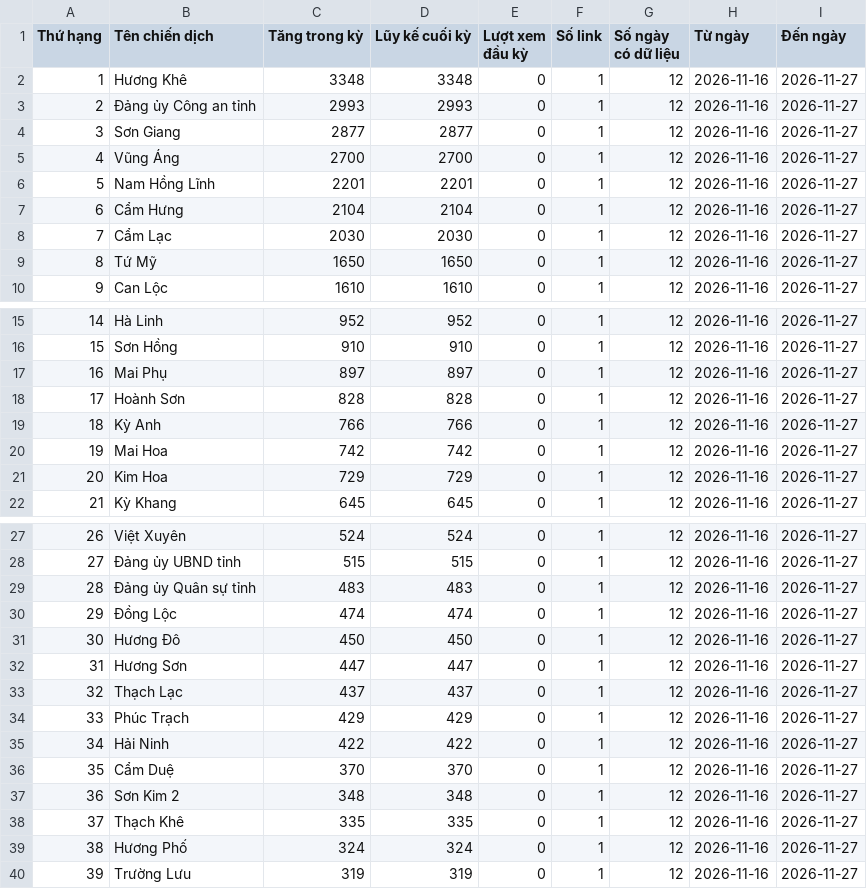
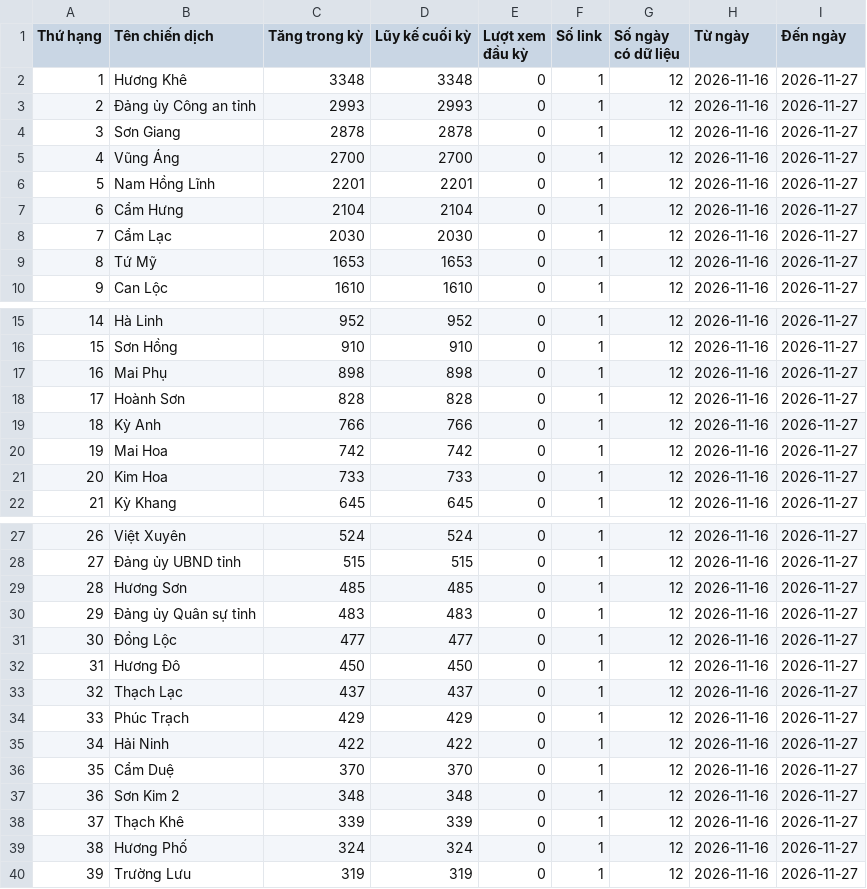
Before and after one commit to phuonglinh-ai/truyenthonghatinh, a CSV file: data.csv, drawn as a sheet; only a part is shown, gaps mark what is left out; the diff covers the shown part only.

Commit message:
Update data 2026-11-27 21:15

```diff
--- a/data.csv
+++ b/data.csv
@@ -3,3 +3,3 @@
 2,Đảng ủy Công an tỉnh,2993,2993,0,1,12,2026-11-16,2026-11-27
-3,Sơn Giang,2877,2877,0,1,12,2026-11-16,2026-11-27
+3,Sơn Giang,2878,2878,0,1,12,2026-11-16,2026-11-27
 4,Vũng Áng,2700,2700,0,1,12,2026-11-16,2026-11-27
@@ -8,3 +8,3 @@
 7,Cẩm Lạc,2030,2030,0,1,12,2026-11-16,2026-11-27
-8,Tứ Mỹ,1650,1650,0,1,12,2026-11-16,2026-11-27
+8,Tứ Mỹ,1653,1653,0,1,12,2026-11-16,2026-11-27
 9,Can Lộc,1610,1610,0,1,12,2026-11-16,2026-11-27
@@ -16,3 +16,3 @@
 15,Sơn Hồng,910,910,0,1,12,2026-11-16,2026-11-27
-16,Mai Phụ,897,897,0,1,12,2026-11-16,2026-11-27
+16,Mai Phụ,898,898,0,1,12,2026-11-16,2026-11-27
 17,Hoành Sơn,828,828,0,1,12,2026-11-16,2026-11-27
@@ -20,3 +20,3 @@
 19,Mai Hoa,742,742,0,1,12,2026-11-16,2026-11-27
-20,Kim Hoa,729,729,0,1,12,2026-11-16,2026-11-27
+20,Kim Hoa,733,733,0,1,12,2026-11-16,2026-11-27
 21,Kỳ Khang,645,645,0,1,12,2026-11-16,2026-11-27
@@ -28,6 +28,6 @@
 27,Đảng ủy UBND tỉnh,515,515,0,1,12,2026-11-16,2026-11-27
-28,Đảng ủy Quân sự tỉnh,483,483,0,1,12,2026-11-16,2026-11-27
-29,Đồng Lộc,474,474,0,1,12,2026-11-16,2026-11-27
-30,Hương Đô,450,450,0,1,12,2026-11-16,2026-11-27
-31,Hương Sơn,447,447,0,1,12,2026-11-16,2026-11-27
+28,Hương Sơn,485,485,0,1,12,2026-11-16,2026-11-27
+29,Đảng ủy Quân sự tỉnh,483,483,0,1,12,2026-11-16,2026-11-27
+30,Đồng Lộc,477,477,0,1,12,2026-11-16,2026-11-27
+31,Hương Đô,450,450,0,1,12,2026-11-16,2026-11-27
 32,Thạch Lạc,437,437,0,1,12,2026-11-16,2026-11-27
@@ -37,3 +37,3 @@
 36,Sơn Kim 2,348,348,0,1,12,2026-11-16,2026-11-27
-37,Thạch Khê,335,335,0,1,12,2026-11-16,2026-11-27
+37,Thạch Khê,339,339,0,1,12,2026-11-16,2026-11-27
 38,Hương Phố,324,324,0,1,12,2026-11-16,2026-11-27
```
Also changed, not shown: 2 edited cells elsewhere in this file.
